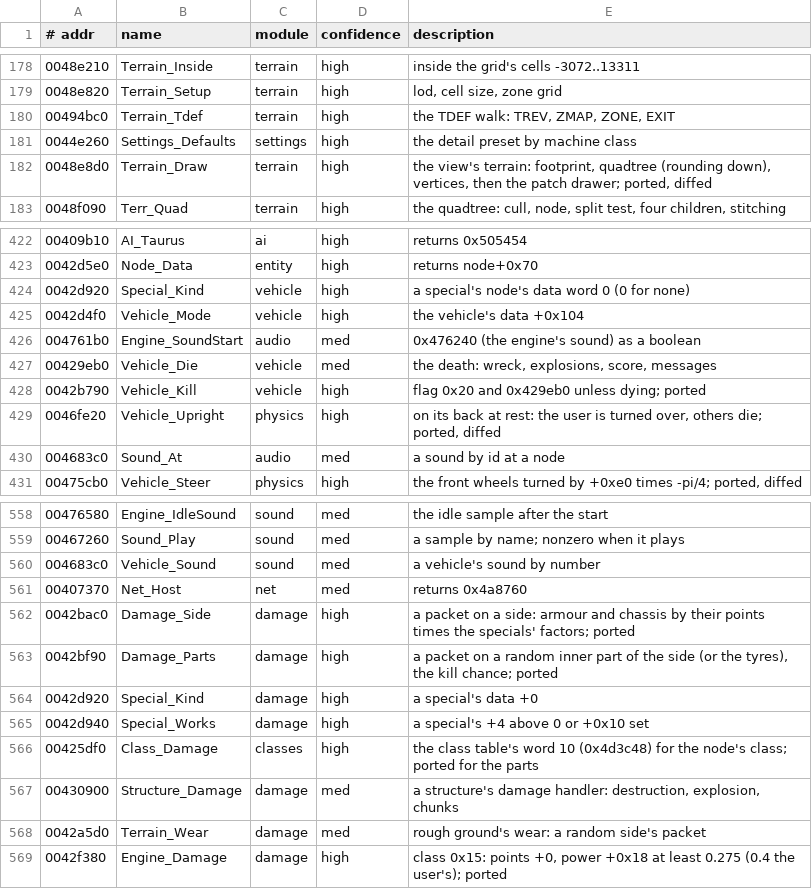
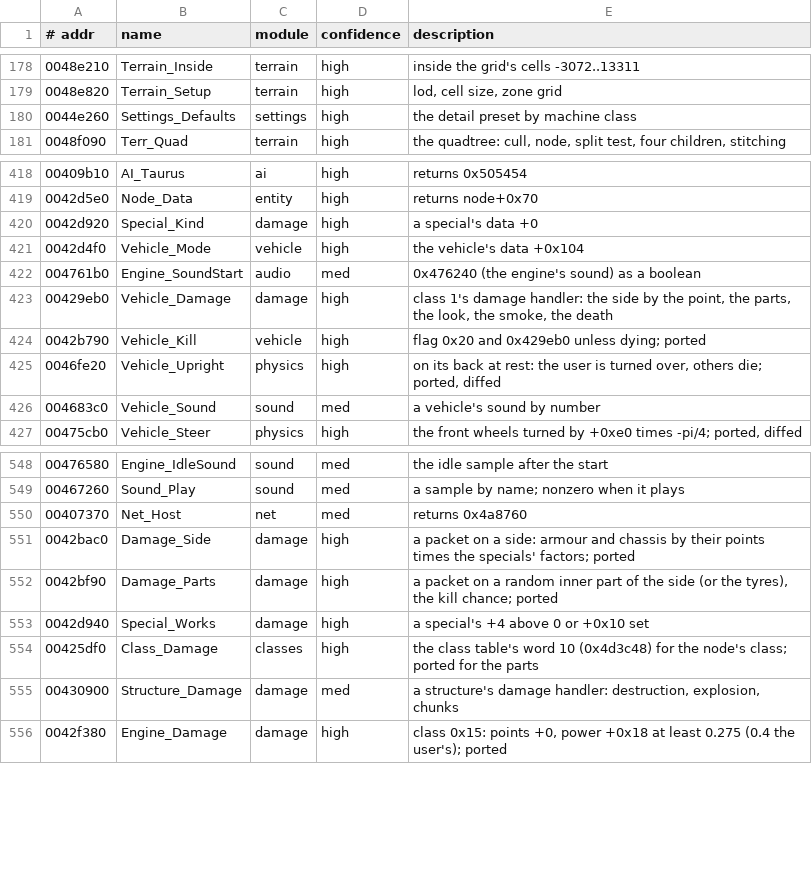
Before and after one commit to emdzej/openi76, a TSV file: tools/ghidra/names.tsv, drawn as a sheet; only a part is shown, gaps mark what is left out; the diff covers the shown part only.

```diff
--- a/tools/ghidra/names.tsv
+++ b/tools/ghidra/names.tsv
@@ -179,5 +179,3 @@
 0048e820	Terrain_Setup	terrain	high	lod, cell size, zone grid
-00494bc0	Terrain_Tdef	terrain	high	the TDEF walk: TREV, ZMAP, ZONE, EXIT
 0044e260	Settings_Defaults	settings	high	the detail preset by machine class
-0048e8d0	Terrain_Draw	terrain	high	the view's terrain: footprint, quadtree (rounding down), vertices, then the patch drawer; ported, diffed
 0048f090	Terr_Quad	terrain	high	the quadtree: cull, node, split test, four children, stitching
@@ -423,9 +419,9 @@
 0042d5e0	Node_Data	entity	high	returns node+0x70
-0042d920	Special_Kind	vehicle	high	a special's node's data word 0 (0 for none)
+0042d920	Special_Kind	damage	high	a special's data +0
 0042d4f0	Vehicle_Mode	vehicle	high	the vehicle's data +0x104
 004761b0	Engine_SoundStart	audio	med	0x476240 (the engine's sound) as a boolean
-00429eb0	Vehicle_Die	vehicle	med	the death: wreck, explosions, score, messages
+00429eb0	Vehicle_Damage	damage	high	class 1's damage handler: the side by the point, the parts, the look, the smoke, the death
 0042b790	Vehicle_Kill	vehicle	high	flag 0x20 and 0x429eb0 unless dying; ported
 0046fe20	Vehicle_Upright	physics	high	on its back at rest: the user is turned over, others die; ported, diffed
-004683c0	Sound_At	audio	med	a sound by id at a node
+004683c0	Vehicle_Sound	sound	med	a vehicle's sound by number
 00475cb0	Vehicle_Steer	physics	high	the front wheels turned by +0xe0 times -pi/4; ported, diffed
@@ -559,3 +549,2 @@
 00467260	Sound_Play	sound	med	a sample by name; nonzero when it plays
-004683c0	Vehicle_Sound	sound	med	a vehicle's sound by number
 00407370	Net_Host	net	med	returns 0x4a8760
@@ -563,3 +552,2 @@
 0042bf90	Damage_Parts	damage	high	a packet on a random inner part of the side (or the tyres), the kill chance; ported
-0042d920	Special_Kind	damage	high	a special's data +0
 0042d940	Special_Works	damage	high	a special's +4 above 0 or +0x10 set
@@ -567,3 +555,2 @@
 00430900	Structure_Damage	damage	med	a structure's damage handler: destruction, explosion, chunks
-0042a5d0	Terrain_Wear	damage	med	rough ground's wear: a random side's packet
 0042f380	Engine_Damage	damage	high	class 0x15: points +0, power +0x18 at least 0.275 (0.4 the user's); ported
```
Also changed, not shown: 11 removed rows and 35 edited cells elsewhere in this file.
